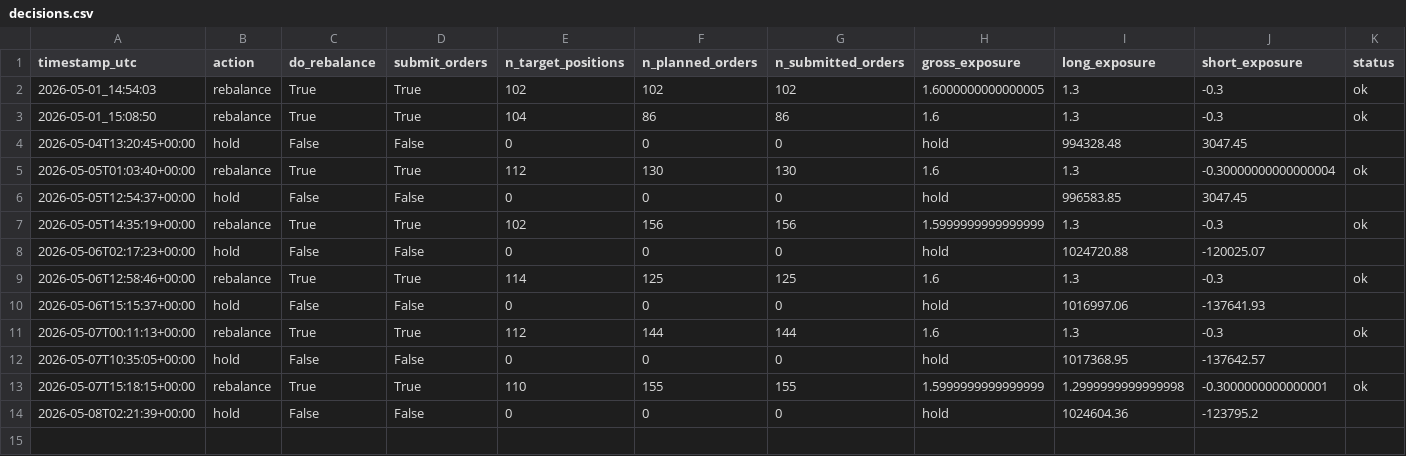
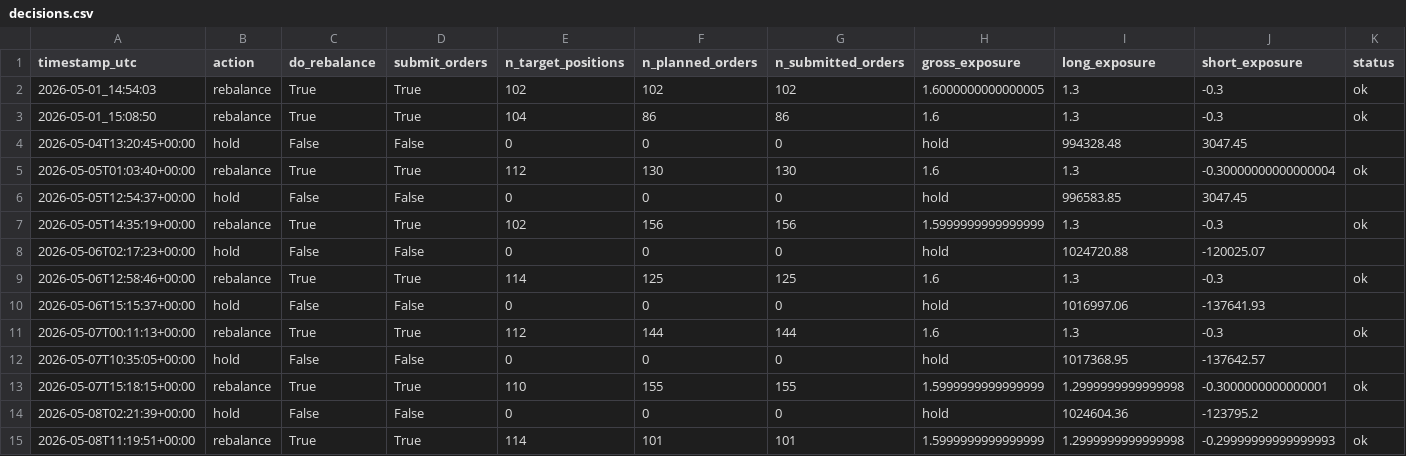
Before and after one commit to FinTechEntrepreneurldz/Model_C_Paper_Trading, a CSV file: logs/decisions/decisions.csv, drawn as a sheet; only a part is shown; rows hold the shown columns only; the diff names each change by its address in the sheet, - before the commit and + after, or states it on an @@ line.

```diff
--- a/logs/decisions/decisions.csv
+++ b/logs/decisions/decisions.csv
+row 15: 2026-05-08T11:19:51+00:00 | rebalance | True | True | 114 | 101 | 101 | 1.5999999999999999 | 1.2999999999999998 | -0.29999999999999993 | ok
```
Also changed, not shown: logs/orders/latest_orders.csv, logs/orders/latest_planned_orders.csv, 5 other files.
